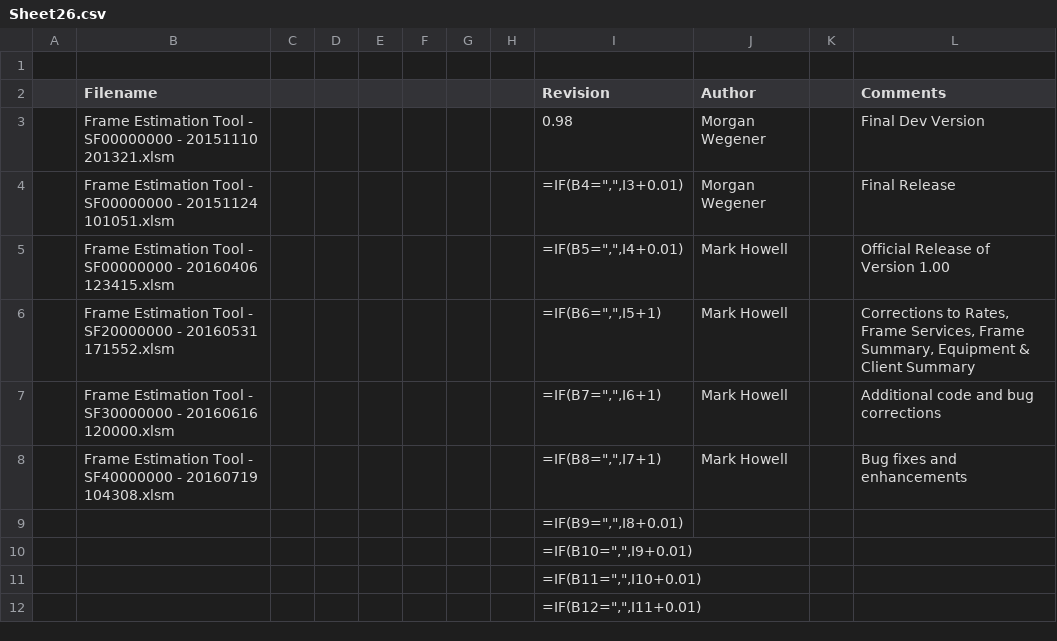
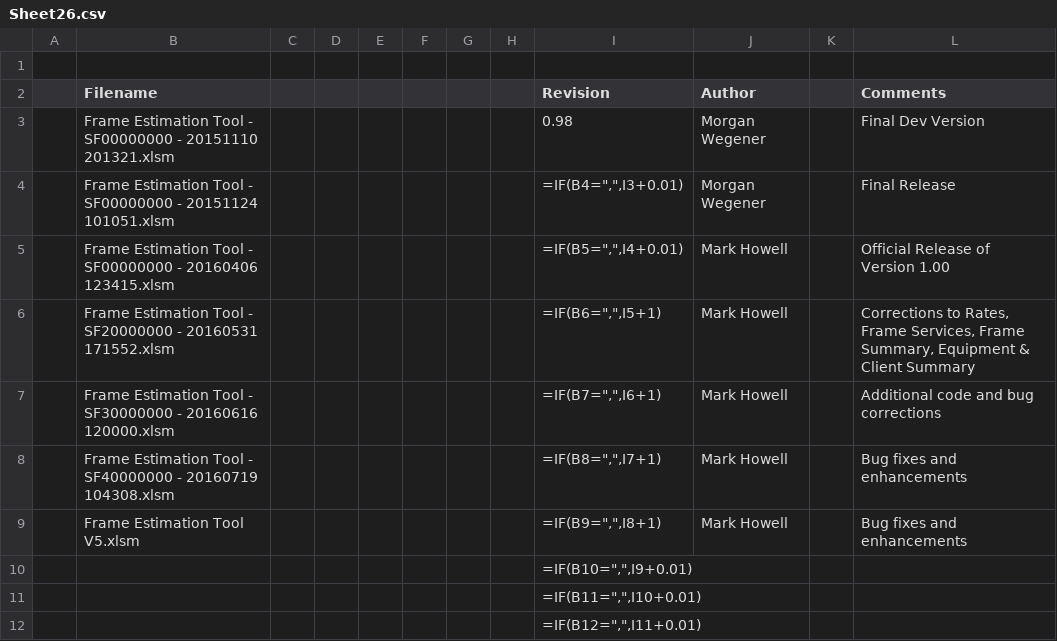
Before and after one commit to zening/FET, a CSV file: Sheet26.csv, drawn as a sheet; only a part is shown.

```diff
--- a/Sheet26.csv
+++ b/Sheet26.csv
@@ -8,3 +8,3 @@
 ,Frame Estimation Tool - SF40000000 - 20160719 104308.xlsm,,,,,,,"=IF(B8="","",I7+1)",Mark Howell,,Bug fixes and enhancements,,,,,
-,,,,,,,,"=IF(B9="","",I8+0.01)",,,,,,,,
+,Frame Estimation Tool V5.xlsm,,,,,,,"=IF(B9="","",I8+1)",Mark Howell,,Bug fixes and enhancements,,,,,
 ,,,,,,,,"=IF(B10="","",I9+0.01)",,,,,,,,
```
Also changed, not shown: Sheet1.csv, Sheet22.csv, 4 other files.
